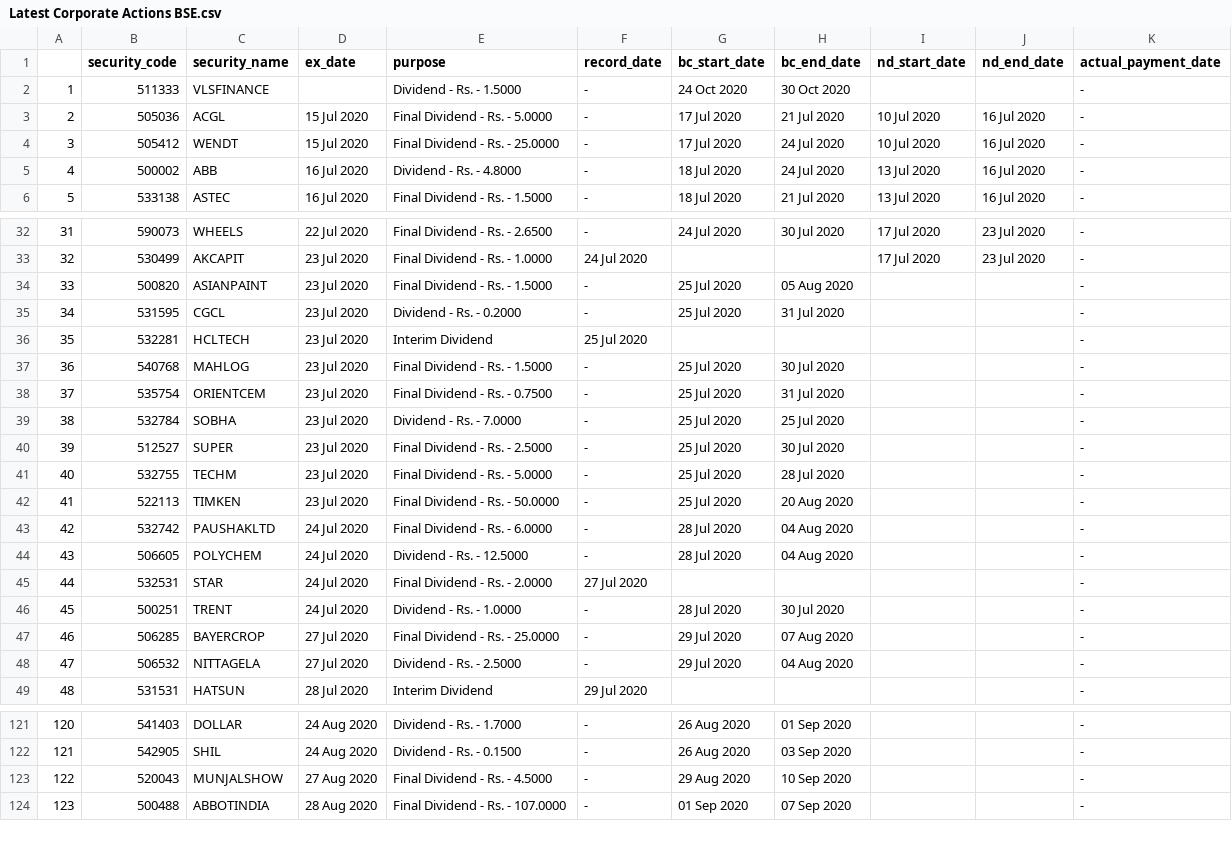
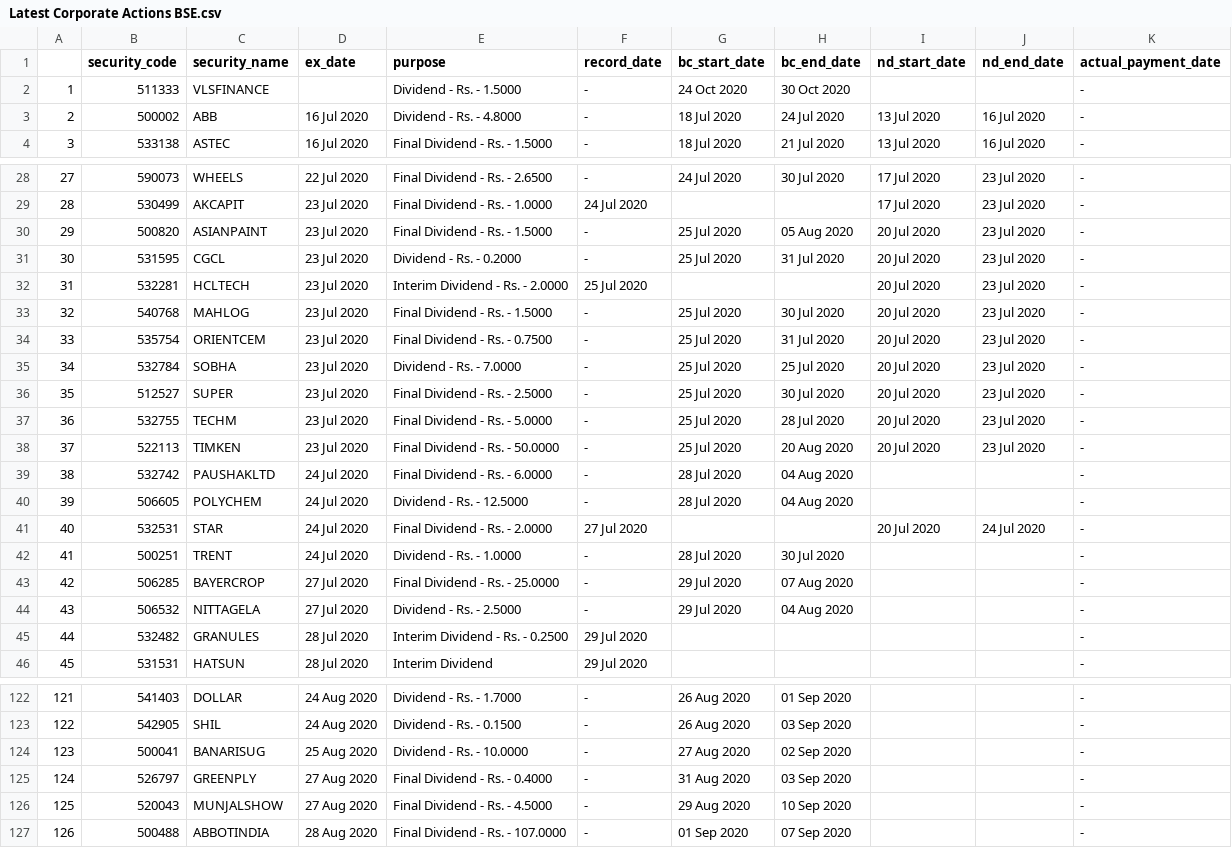
Before and after one commit to pratikbaid3/BSE_NSE_MONEY_CONTROL_REST_API, a CSV file: public/Latest Corporate Actions BSE.csv, drawn as a sheet; only a part is shown, gaps mark what is left out; removed rows and columns are numbered as before the commit, all else as after; the diff covers the shown part only; the diff names each change by its address in the sheet, - before the commit and + after, or states it on an @@ line.

```diff
--- a/public/Latest Corporate Actions BSE.csv
+++ b/public/Latest Corporate Actions BSE.csv
-row 3: 2 | 505036 | ACGL | 15 Jul 2020 | Final Dividend - Rs. - 5.0000 | - | 17 Jul 2020 | 21 Jul 2020 | 10 Jul 2020 | 16 Jul 2020 | -
-row 4: 3 | 505412 | WENDT | 15 Jul 2020 | Final Dividend - Rs. - 25.0000 | - | 17 Jul 2020 | 24 Jul 2020 | 10 Jul 2020 | 16 Jul 2020 | -
@@ column A renumbered from row 3 down @@
-I30:I38 (nd_start_date): (empty)
+I30:I38 (nd_start_date): 20 Jul 2020
-J30:J38 (nd_end_date): (empty)
+J30:J38 (nd_end_date): 23 Jul 2020
-E32 (purpose): Interim Dividend
+E32 (purpose): Interim Dividend - Rs. - 2.0000
-I41 (nd_start_date): (empty)
+I41 (nd_start_date): 20 Jul 2020
-J41 (nd_end_date): (empty)
+J41 (nd_end_date): 24 Jul 2020
+row 45: 44 | 532482 | GRANULES | 28 Jul 2020 | Interim Dividend - Rs. - 0.2500 | 29 Jul 2020 |  |  |  |  | -
+row 124: 123 | 500041 | BANARISUG | 25 Aug 2020 | Dividend - Rs. - 10.0000 | - | 27 Aug 2020 | 02 Sep 2020 |  |  | -
+row 125: 124 | 526797 | GREENPLY | 27 Aug 2020 | Final Dividend - Rs. - 0.4000 | - | 31 Aug 2020 | 03 Sep 2020 |  |  | -
```
Also changed, not shown: 5 added rows and 3 removed rows elsewhere in this file, public/Latest Corporate Actions MC.csv, public/Latest Corporate Actions NSE.csv, 5 other files.
